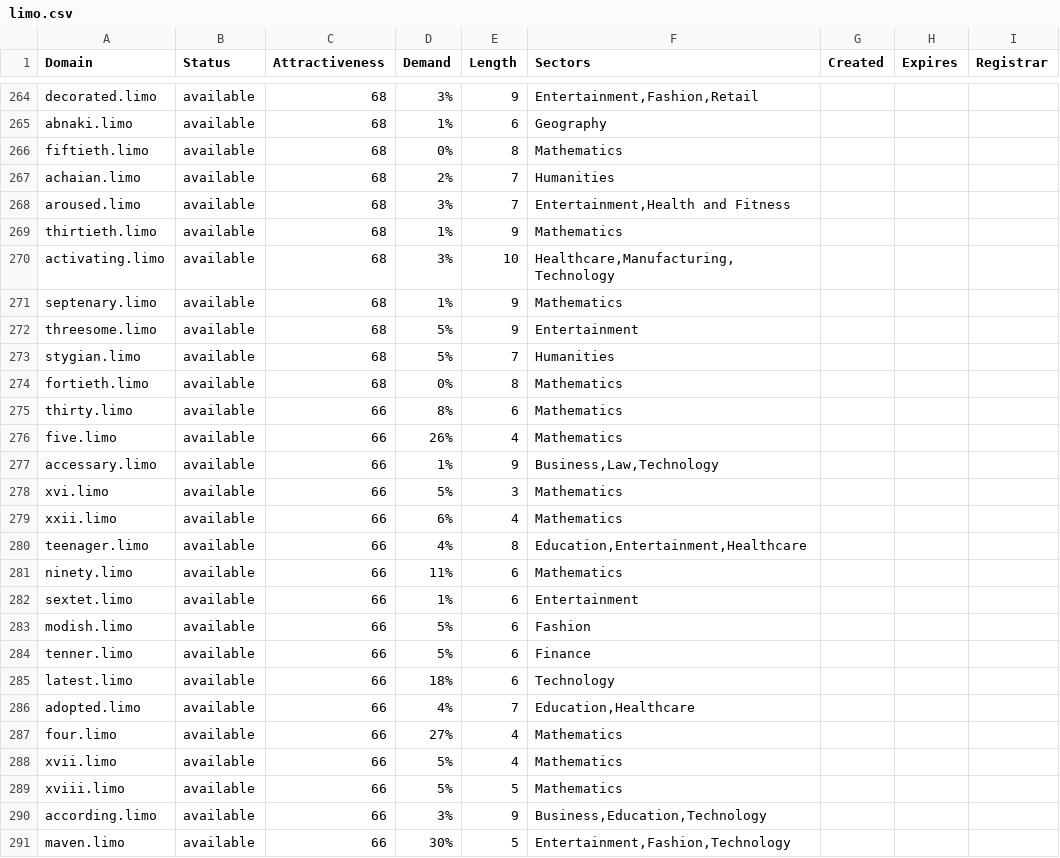
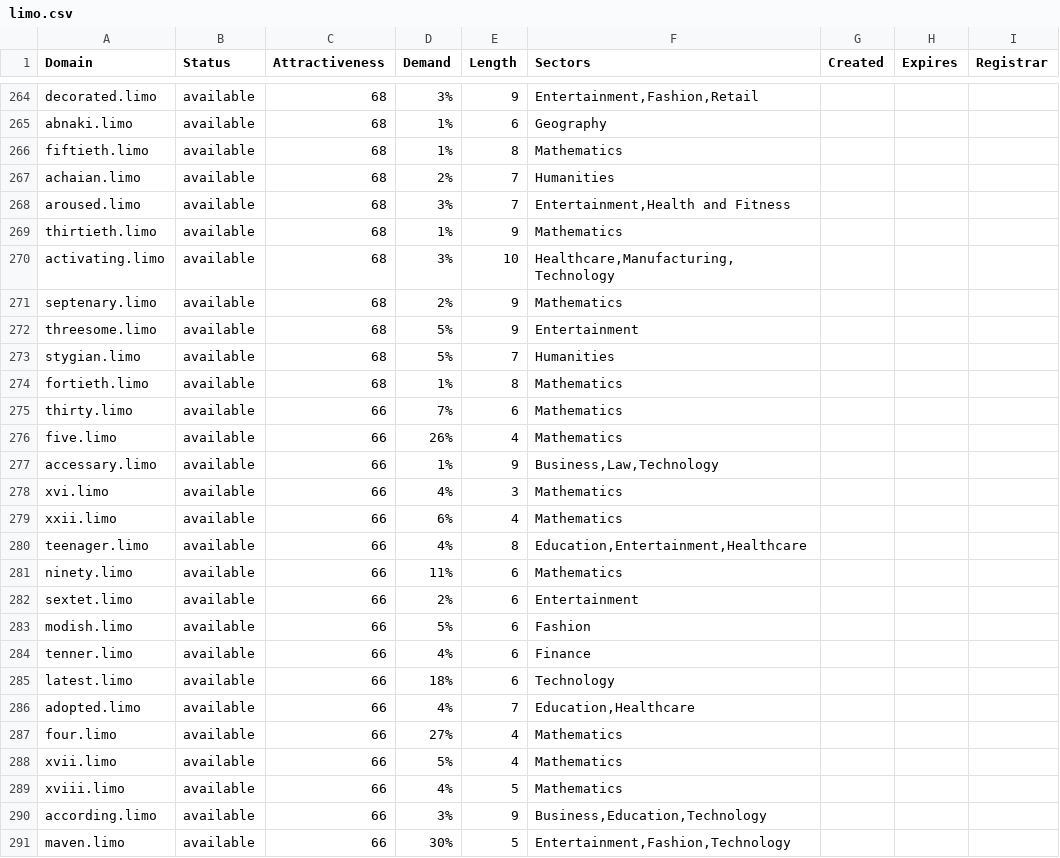
Before and after one commit to UniqueDomains/limo-oneword-domains, a CSV file: limo.csv, drawn as a sheet; only a part is shown, gaps mark what is left out; the diff covers the shown part only.

```diff
--- a/limo.csv
+++ b/limo.csv
@@ -265,3 +265,3 @@ decorated.limo,available,68,3%,9,"Entertainment,Fashion,Retail",,,
 abnaki.limo,available,68,1%,6,Geography,,,
-fiftieth.limo,available,68,0%,8,Mathematics,,,
+fiftieth.limo,available,68,1%,8,Mathematics,,,
 achaian.limo,available,68,2%,7,Humanities,,,
@@ -270,10 +270,10 @@ thirtieth.limo,available,68,1%,9,Mathematics,,,
 activating.limo,available,68,3%,10,"Healthcare,Manufacturing,Technology",,,
-septenary.limo,available,68,1%,9,Mathematics,,,
+septenary.limo,available,68,2%,9,Mathematics,,,
 threesome.limo,available,68,5%,9,Entertainment,,,
 stygian.limo,available,68,5%,7,Humanities,,,
-fortieth.limo,available,68,0%,8,Mathematics,,,
-thirty.limo,available,66,8%,6,Mathematics,,,
+fortieth.limo,available,68,1%,8,Mathematics,,,
+thirty.limo,available,66,7%,6,Mathematics,,,
 five.limo,available,66,26%,4,Mathematics,,,
 accessary.limo,available,66,1%,9,"Business,Law,Technology",,,
-xvi.limo,available,66,5%,3,Mathematics,,,
+xvi.limo,available,66,4%,3,Mathematics,,,
 xxii.limo,available,66,6%,4,Mathematics,,,
@@ -281,5 +281,5 @@ teenager.limo,available,66,4%,8,"Education,Entertainment,Healthcare",,,
 ninety.limo,available,66,11%,6,Mathematics,,,
-sextet.limo,available,66,1%,6,Entertainment,,,
+sextet.limo,available,66,2%,6,Entertainment,,,
 modish.limo,available,66,5%,6,Fashion,,,
-tenner.limo,available,66,5%,6,Finance,,,
+tenner.limo,available,66,4%,6,Finance,,,
 latest.limo,available,66,18%,6,Technology,,,
@@ -288,3 +288,3 @@ four.limo,available,66,27%,4,Mathematics,,,
 xvii.limo,available,66,5%,4,Mathematics,,,
-xviii.limo,available,66,5%,5,Mathematics,,,
+xviii.limo,available,66,4%,5,Mathematics,,,
 according.limo,available,66,3%,9,"Business,Education,Technology",,,
```
Also changed, not shown: 53 edited cells elsewhere in this file, 2 other files.
